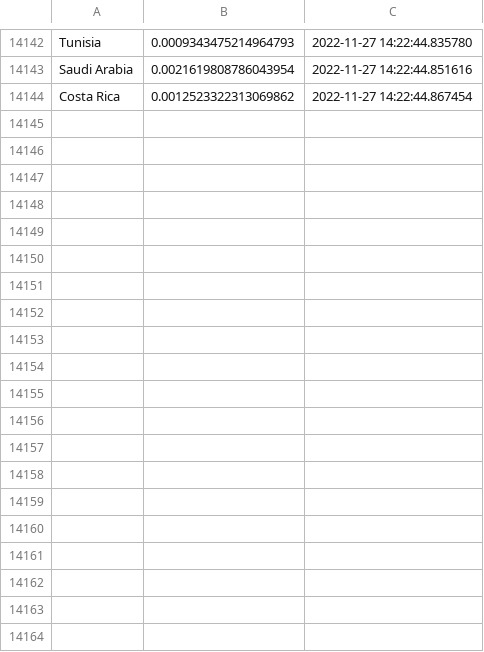
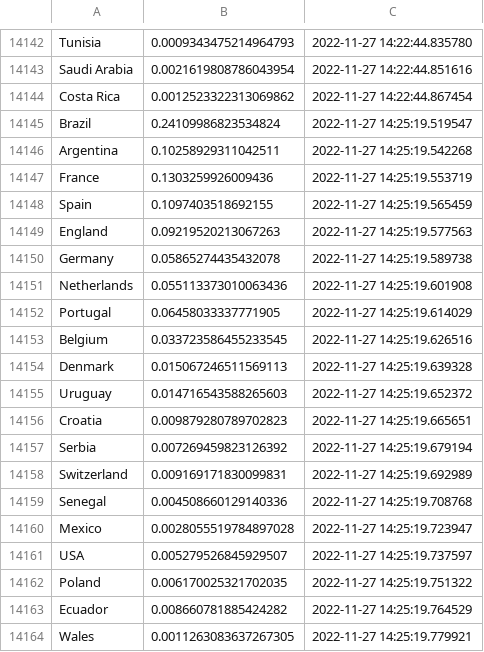
Before and after one commit to ajhillman-ddj/003-world_cup_odds, a CSV file: outputsUpdated.csv, drawn as a sheet; only a part is shown, gaps mark what is left out; the diff covers the shown part only; the diff names each change by its address in the sheet, - before the commit and + after, or states it on an @@ line.

```diff
--- a/outputsUpdated.csv
+++ b/outputsUpdated.csv
+row 14145: Brazil | 0.24109986823534824 | 2022-11-27 14:25:19.519547
+row 14146: Argentina | 0.10258929311042511 | 2022-11-27 14:25:19.542268
+row 14147: France | 0.1303259926009436 | 2022-11-27 14:25:19.553719
+row 14148: Spain | 0.1097403518692155 | 2022-11-27 14:25:19.565459
+row 14149: England | 0.09219520213067263 | 2022-11-27 14:25:19.577563
+row 14150: Germany | 0.05865274435432078 | 2022-11-27 14:25:19.589738
+row 14151: Netherlands | 0.055113373010063436 | 2022-11-27 14:25:19.601908
+row 14152: Portugal | 0.06458033337771905 | 2022-11-27 14:25:19.614029
+row 14153: Belgium | 0.033723586455233545 | 2022-11-27 14:25:19.626516
+row 14154: Denmark | 0.015067246511569113 | 2022-11-27 14:25:19.639328
+row 14155: Uruguay | 0.014716543588265603 | 2022-11-27 14:25:19.652372
+row 14156: Croatia | 0.009879280789702823 | 2022-11-27 14:25:19.665651
+row 14157: Serbia | 0.007269459823126392 | 2022-11-27 14:25:19.679194
+row 14158: Switzerland | 0.009169171830099831 | 2022-11-27 14:25:19.692989
+row 14159: Senegal | 0.004508660129140336 | 2022-11-27 14:25:19.708768
+row 14160: Mexico | 0.0028055519784897028 | 2022-11-27 14:25:19.723947
+row 14161: USA | 0.005279526845929507 | 2022-11-27 14:25:19.737597
+row 14162: Poland | 0.006170025321702035 | 2022-11-27 14:25:19.751322
+row 14163: Ecuador | 0.008660781885424282 | 2022-11-27 14:25:19.764529
+row 14164: Wales | 0.0011263083637267305 | 2022-11-27 14:25:19.779921
```
Also changed, not shown: 12 added rows elsewhere in this file.
